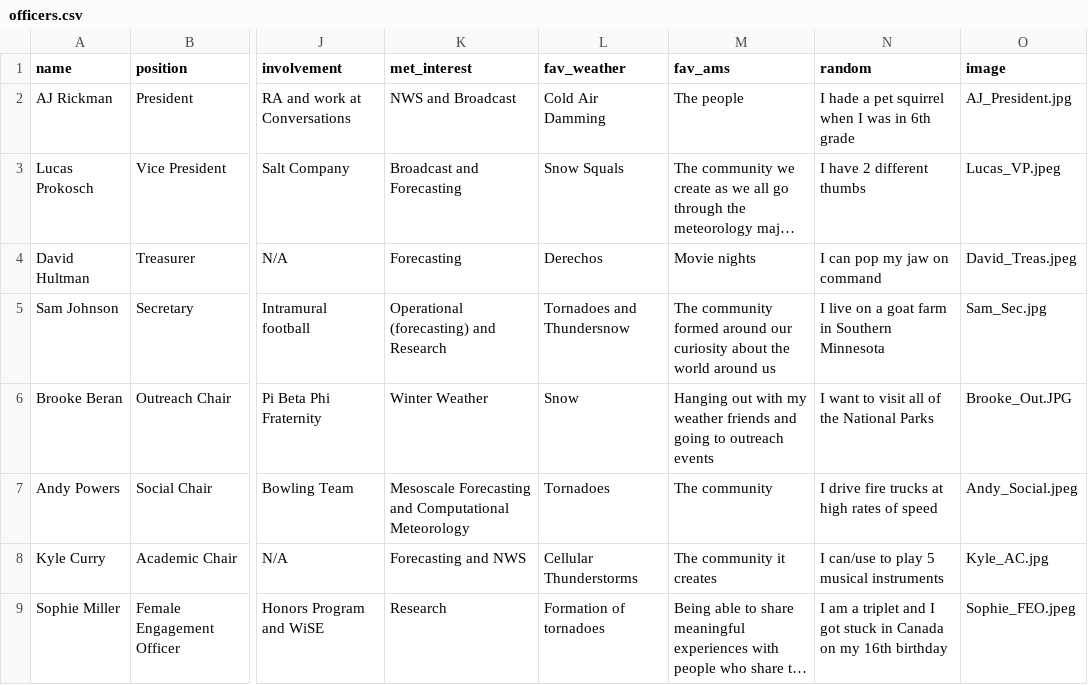
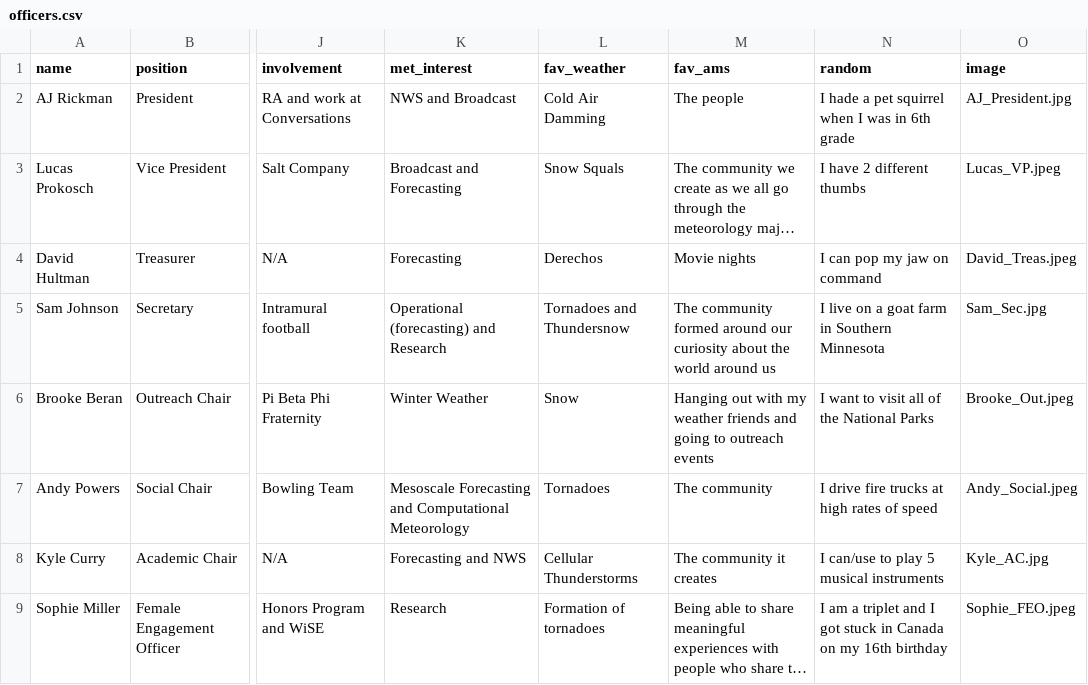
Before and after one commit to isuams/isuams, a CSV file: _data/officers.csv, drawn as a sheet; only a part is shown, gaps mark what is left out; long unchanged cells end in …; the diff names each change by its address in the sheet, - before the commit and + after, or states it on an @@ line.

Commit message:
Update officers.csv
Fixing a file name type for a picture.

```diff
--- a/_data/officers.csv
+++ b/_data/officers.csv
-O6 (image): Brooke_Out.JPG
+O6 (image): Brooke_Out.jpeg
```
